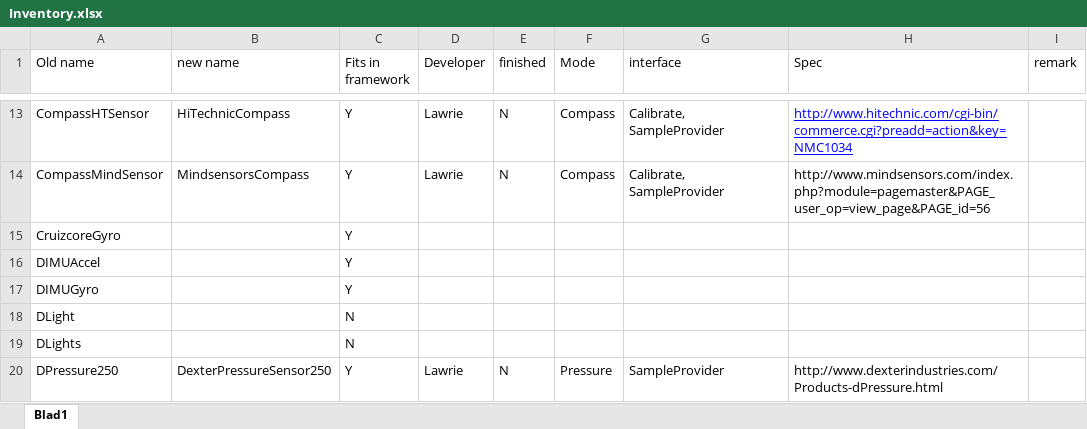
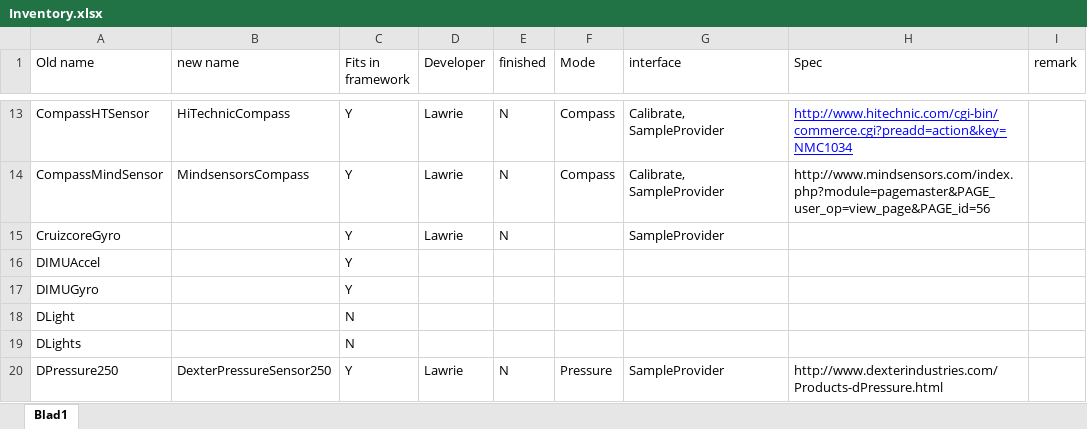
Before and after one commit to mindstorms-cop/lejos-ev3, an Excel workbook: ev3classes/src/lejos/hardware/sensor/Inventory.xlsx, sheet Blad1, drawn as a sheet; only a part is shown, gaps mark what is left out; values as stored, in another font and other column widths than the file's, no borders; the diff names each change by its address in the sheet, - before the commit and + after, or states it on an @@ line.

Commit message:
Claimed CruizcoreGyro
Former-commit-id: 07ed21ae19571489fed9bab1f632f0194d02348d

```diff
--- a/ev3classes/src/lejos/hardware/sensor/Inventory.xlsx (sheet Blad1)
+++ b/ev3classes/src/lejos/hardware/sensor/Inventory.xlsx (sheet Blad1)
-D15 (Developer): (empty)
+D15 (Developer): Lawrie
-E15 (finished): (empty)
+E15 (finished): N
-G15 (interface): (empty)
+G15 (interface): SampleProvider
```
